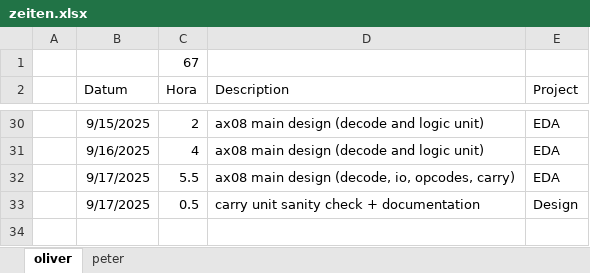
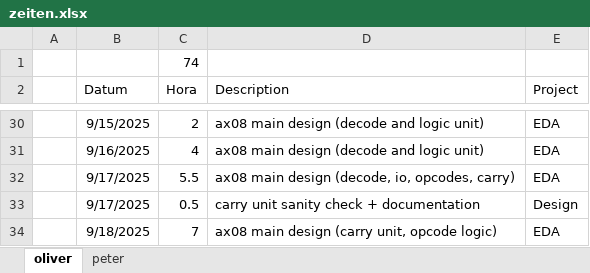
Before and after one commit to VoxelPi/AX08, an Excel workbook: project_mismanagement/zeiten.xlsx, sheet oliver, drawn as a sheet; only a part is shown, gaps mark what is left out; values as stored, in another font and other column widths than the file's, no borders; the diff names each change by its address in the sheet, - before the commit and + after, or states it on an @@ line.

Commit message:
⌛time update

```diff
--- a/project_mismanagement/zeiten.xlsx (sheet oliver)
+++ b/project_mismanagement/zeiten.xlsx (sheet oliver)
-C1 (Hora): 67
+C1 (Hora): 74
+row 34:  | 9/18/2025 | 7 | ax08 main design (carry unit, opcode logic) | EDA
```
